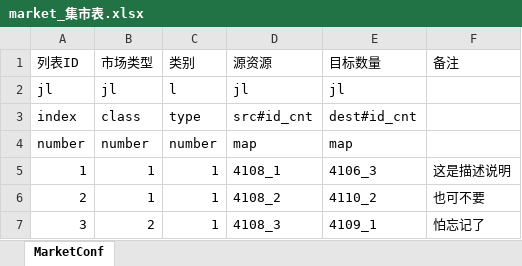
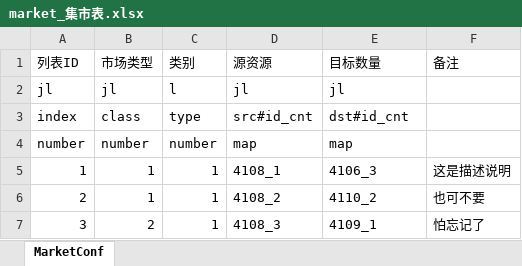
Before and after one commit to preboy/gworld, an Excel workbook: plan/excel/market_集市表.xlsx, sheet MarketConf, drawn as a sheet; values as stored, in another font and other column widths than the file's, no borders; the diff names each change by its address in the sheet, - before the commit and + after, or states it on an @@ line.

Commit message:
market: over debug

```diff
--- a/plan/excel/market_集市表.xlsx (sheet MarketConf)
+++ b/plan/excel/market_集市表.xlsx (sheet MarketConf)
-E3 (目标数量): dest#id_cnt
+E3 (目标数量): dst#id_cnt
```
Also changed, not shown: 1 other file.
